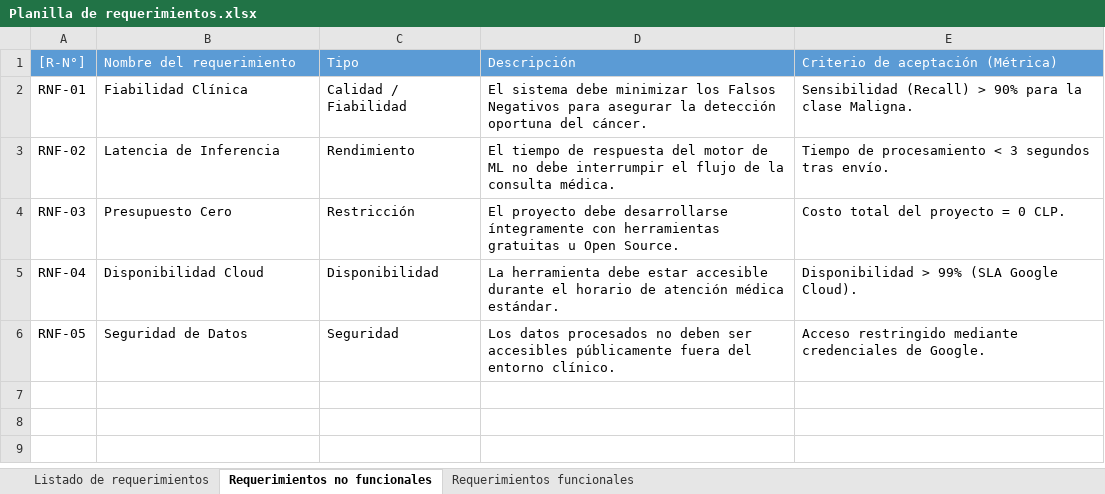
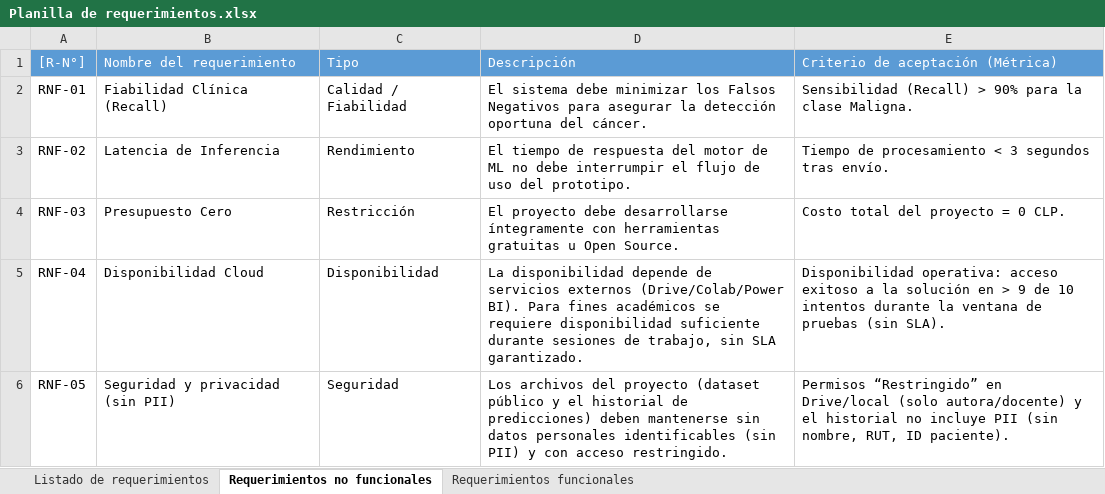
Before and after one commit to sharkz14/Capstone-Karla-Acuna-2026, an Excel workbook: FASE 2/Evidencias Proyecto/Evidencias de Documentacion/Planilla de requerimientos.xlsx, sheet Requerimientos no funcionales, drawn as a sheet; values as stored, in another font and other column widths than the file's, no borders; the diff names each change by its address in the sheet, - before the commit and + after, or states it on an @@ line.

Commit message:
Actualizacion DAS y planilla de requerimientos (ajustes fase 2)

```diff
--- a/FASE 2/Evidencias Proyecto/Evidencias de Documentacion/Planilla de requerimientos.xlsx (sheet Requerimientos no funcionales)
+++ b/FASE 2/Evidencias Proyecto/Evidencias de Documentacion/Planilla de requerimientos.xlsx (sheet Requerimientos no funcionales)
-B2: Fiabilidad Clínica
+B2: Fiabilidad Clínica (Recall)
-D3: …flujo de la consulta médica.
+D3: …flujo de uso del prototipo.
-D5: La herramienta debe estar accesible durante el horario de atención médica estándar.
+D5: La disponibilidad depende de servicios externos (Drive/Colab/Power BI). Para fines académicos se requiere disponibilidad suficiente durante sesiones de trabajo, sin SLA garantizado.
-E5: Disponibilidad > 99% (SLA Google Cloud).
+E5: Disponibilidad operativa: acceso exitoso a la solución en > 9 de 10 intentos durante la ventana de pruebas (sin SLA).
-B6: Seguridad de Datos
+B6: Seguridad y privacidad (sin PII)
-D6: Los datos procesados no deben ser accesibles públicamente fuera del entorno clínico.
+D6: Los archivos del proyecto (dataset público y el historial de predicciones) deben mantenerse sin datos personales identificables (sin PII) y con acceso restringido.
-E6: Acceso restringido mediante credenciales de Google.
+E6: Permisos “Restringido” en Drive/local (solo autora/docente) y el historial no incluye PII (sin nombre, RUT, ID paciente).
```
Also changed, not shown: sheet Requerimientos funcionales, sheet Listado de requerimientos, 1 other file.
